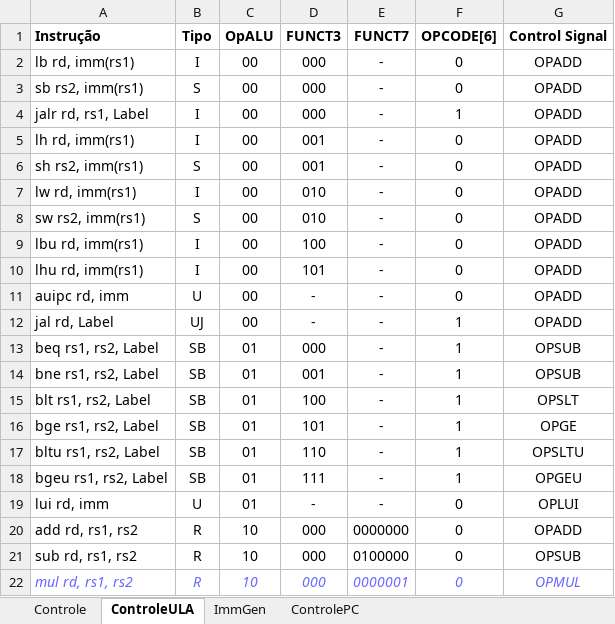
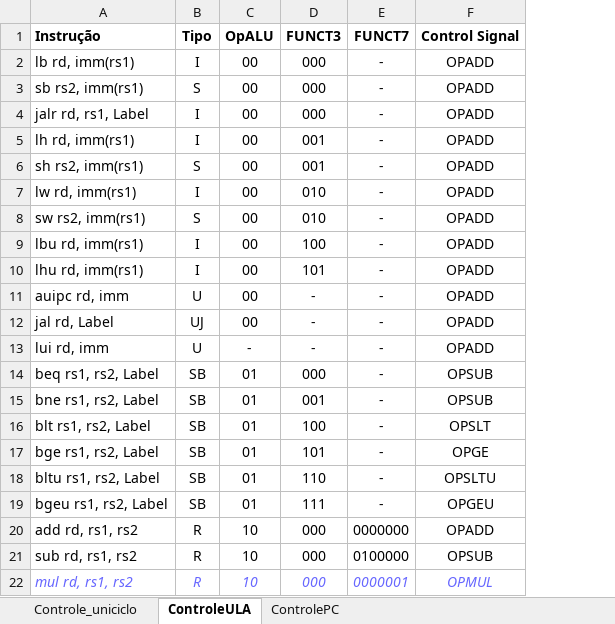
Before and after one commit to Haori1/TrabalhosOAC, an Excel workbook: Laboratorio_3/Tabela-verdade_Controle_RISCV.xlsx, sheet ControleULA, drawn as a sheet; only a part is shown; values as stored, in another font and other column widths than the file's, no borders; removed rows and columns are numbered as before the commit, all else as after; the diff names each change by its address in the sheet, - before the commit and + after, or states it on an @@ line.

```diff
--- a/Laboratorio_3/Tabela-verdade_Controle_RISCV.xlsx (sheet ControleULA)
+++ b/Laboratorio_3/Tabela-verdade_Controle_RISCV.xlsx (sheet ControleULA)
-sheet tab: Controle
+sheet tab: Controle_uniciclo
-sheet tab: ImmGen
-column F (OPCODE[6]), rows 2-18: 0 | 0 | 1 | 0 | 0 | 0 | 0 | 0 | 0 | 0 | 1 | 1 | 1 | 1 | 1 | 1 | 1; rows 20-22: all 0
+row 13: lui rd, imm | U | - | - | - | OPADD
-row 19: lui rd, imm | U | 01 | - | - | 0 | OPLUI
```
Also changed, not shown: sheet Controle_uniciclo, sheet ControlePC, 12 other files.
